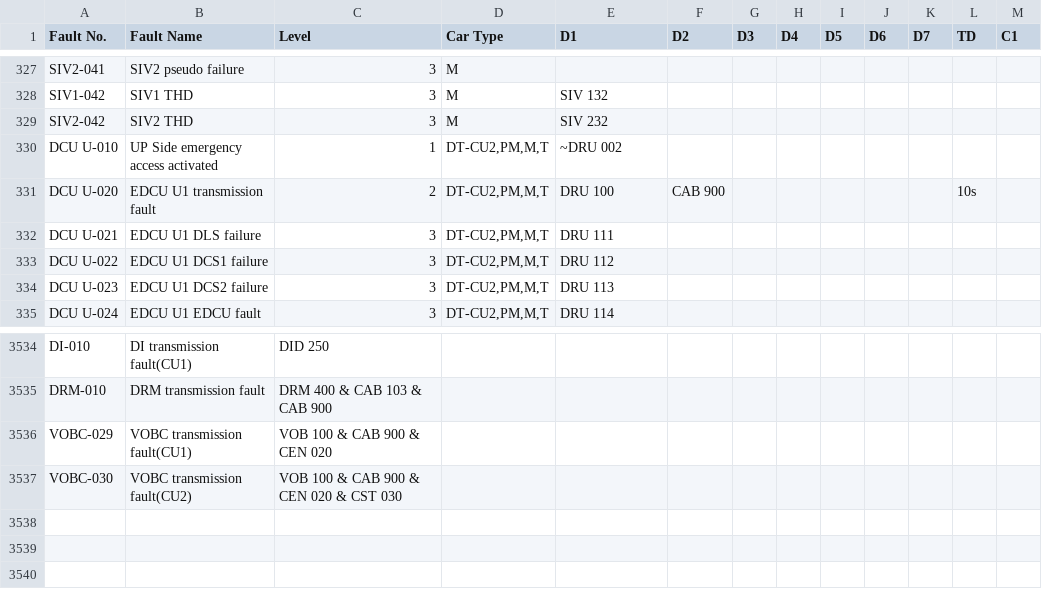
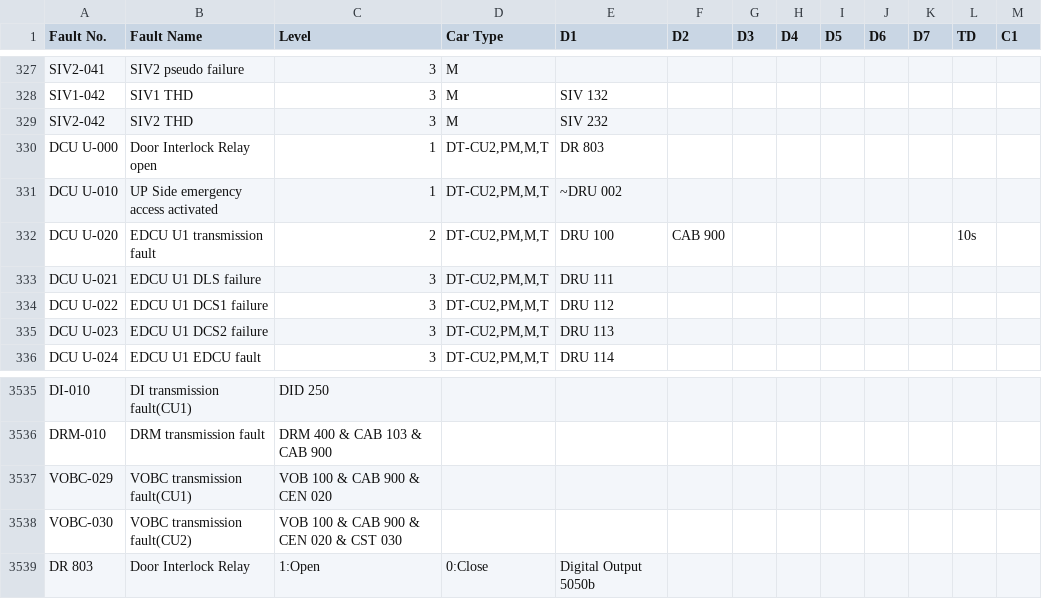
Before and after one commit to tmsfault/SP1900-TMS-Fault-Diagnostic-Dashboard, a CSV file: fault_data.csv, drawn as a sheet; only a part is shown, gaps mark what is left out.

Commit message:
Add files via upload
DIR

```diff
--- a/fault_data.csv
+++ b/fault_data.csv
@@ -329,2 +329,3 @@ SIV1-042,SIV1 THD,3,M,SIV 132,,,,,,,,
 SIV2-042,SIV2 THD,3,M,SIV 232,,,,,,,,
+DCU U-000,Door Interlock Relay open,1,"DT-CU2,PM,M,T",DR 803,,,,,,,,
 DCU U-010,UP Side emergency access activated,1,"DT-CU2,PM,M,T",~DRU 002,,,,,,,,
@@ -3537 +3538,2 @@ VOBC-029,VOBC transmission fault(CU1),VOB 100 & CAB 900 & CEN 020,,,,,,,,,,
 VOBC-030,VOBC transmission fault(CU2),VOB 100 & CAB 900 & CEN 020 & CST 030,,,,,,,,,,
+DR 803,Door Interlock Relay,1:Open,0:Close,Digital Output 5050b,,,,,,,,
```
